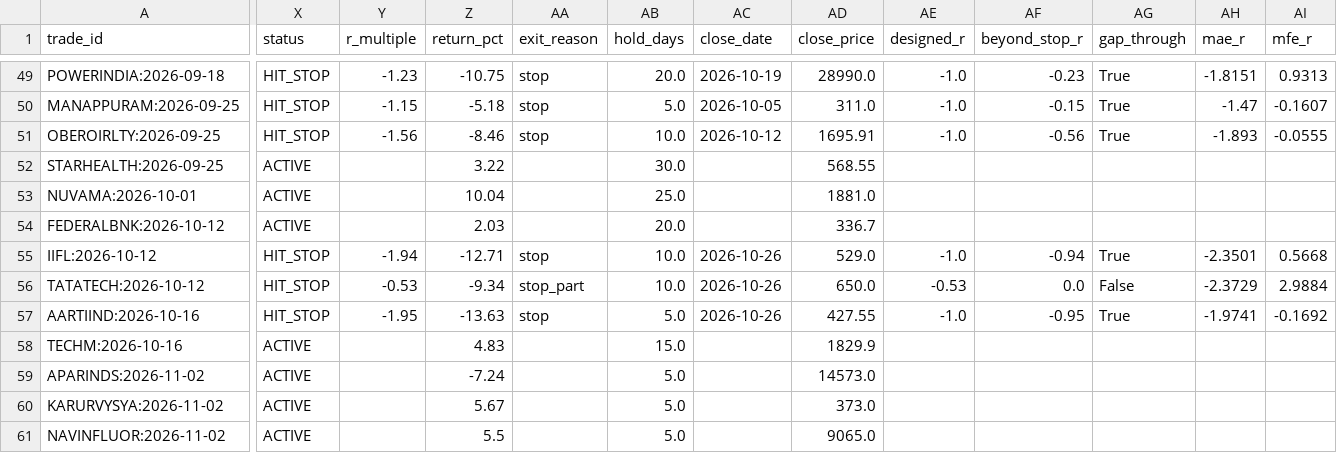
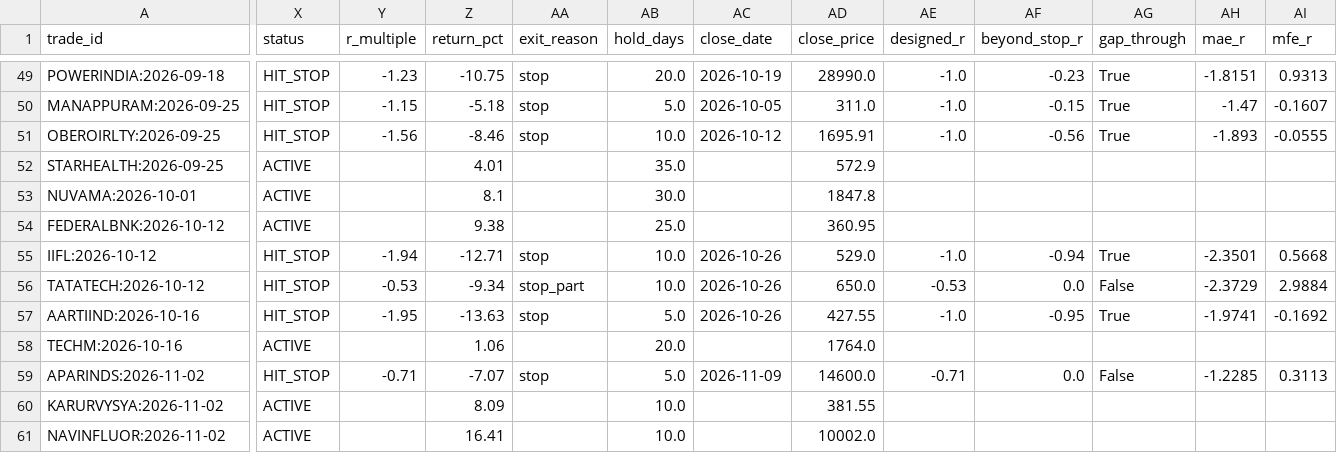
Before and after one commit to kreeshpatel/nifty-satvik, a CSV file: results/attribution_ledger.csv, drawn as a sheet; only a part is shown, gaps mark what is left out; the diff covers the shown part only; the diff names each change by its address in the sheet, - before the commit and + after, or states it on an @@ line.

Commit message:
chore(weekly): Saturday weekly-swing paper state 2026-11-14

```diff
--- a/results/attribution_ledger.csv
+++ b/results/attribution_ledger.csv
-Z52 (return_pct): 3.22
+Z52 (return_pct): 4.01
-AB52 (hold_days): 30.0
+AB52 (hold_days): 35.0
-AD52 (close_price): 568.55
+AD52 (close_price): 572.9
-Z53 (return_pct): 10.04
+Z53 (return_pct): 8.1
-AB53 (hold_days): 25.0
+AB53 (hold_days): 30.0
-AD53 (close_price): 1881.0
+AD53 (close_price): 1847.8
-Z54 (return_pct): 2.03
+Z54 (return_pct): 9.38
-AB54 (hold_days): 20.0
+AB54 (hold_days): 25.0
-AD54 (close_price): 336.7
+AD54 (close_price): 360.95
-Z58 (return_pct): 4.83
+Z58 (return_pct): 1.06
-AB58 (hold_days): 15.0
+AB58 (hold_days): 20.0
-AD58 (close_price): 1829.9
+AD58 (close_price): 1764.0
-X59 (status): ACTIVE
+X59 (status): HIT_STOP
-Y59 (r_multiple): (empty)
+Y59 (r_multiple): -0.71
-Z59 (return_pct): -7.24
+Z59 (return_pct): -7.07
-AA59 (exit_reason): (empty)
+AA59 (exit_reason): stop
-AC59 (close_date): (empty)
+AC59 (close_date): 2026-11-09
-AD59 (close_price): 14573.0
+AD59 (close_price): 14600.0
-AE59 (designed_r): (empty)
+AE59 (designed_r): -0.71
-AF59 (beyond_stop_r): (empty)
+AF59 (beyond_stop_r): 0.0
-AG59 (gap_through): (empty)
+AG59 (gap_through): False
-AH59 (mae_r): (empty)
+AH59 (mae_r): -1.2285
-AI59 (mfe_r): (empty)
+AI59 (mfe_r): 0.3113
-Z60 (return_pct): 5.67
+Z60 (return_pct): 8.09
-AB60:AB61 (hold_days): 5.0
+AB60:AB61 (hold_days): 10.0
-AD60 (close_price): 373.0
+AD60 (close_price): 381.55
-Z61 (return_pct): 5.5
+Z61 (return_pct): 16.41
-AD61 (close_price): 9065.0
+AD61 (close_price): 10002.0
```
Also changed, not shown: 3 added rows and 72 edited cells elsewhere in this file, forward/records/live_swing.csv, results/portfolio_history_weekly.csv, 37 other files.
